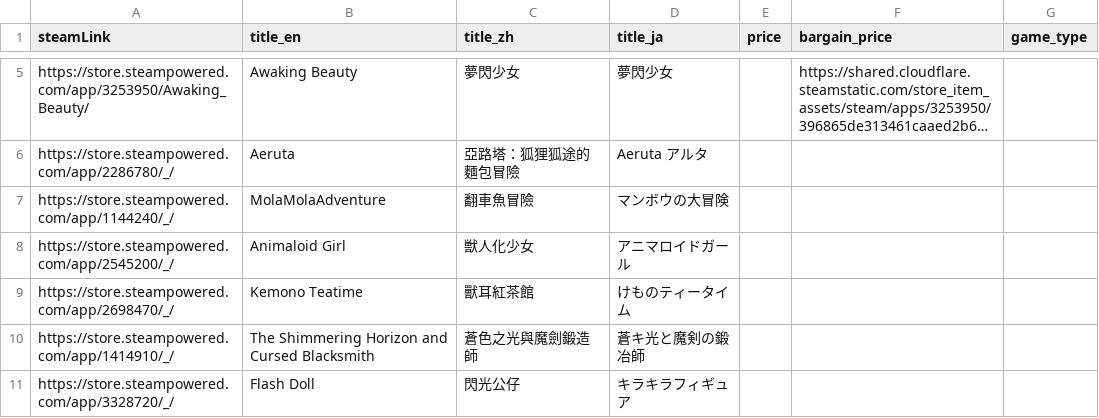
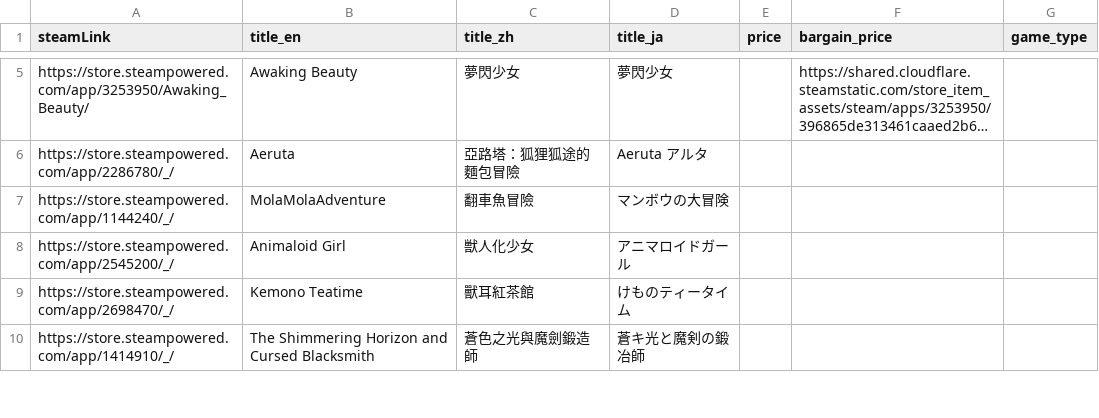
Before and after one commit to FilterGame/East-Asia-Indie-Games-Celebration, a CSV file: deals.csv, drawn as a sheet; only a part is shown, gaps mark what is left out; long unchanged cells end in …; the diff covers the shown part only; the diff names each change by its address in the sheet, - before the commit and + after, or states it on an @@ line.

```diff
--- a/deals.csv
+++ b/deals.csv
-row 11: https://store.steampowered.com/app/3328720/_/ | Flash Doll | 閃光公仔 | キラキラフィギュア
```
Also changed, not shown: 5 removed rows elsewhere in this file, publishers.csv, 1 other file.
